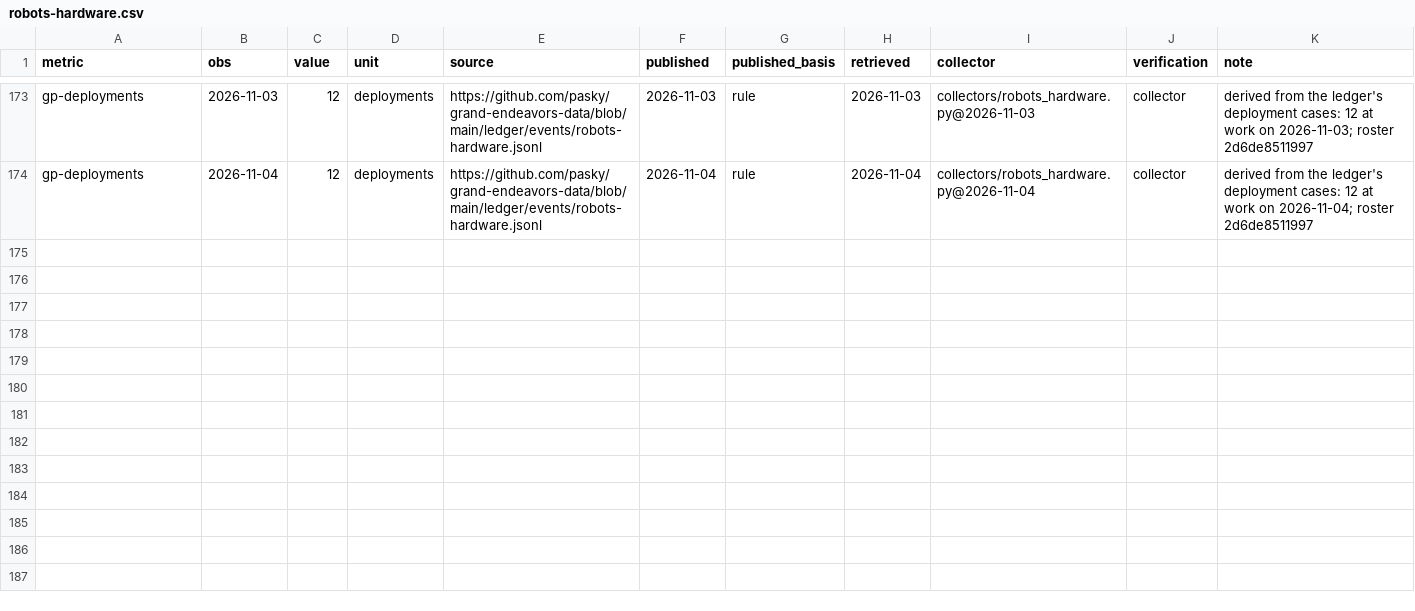
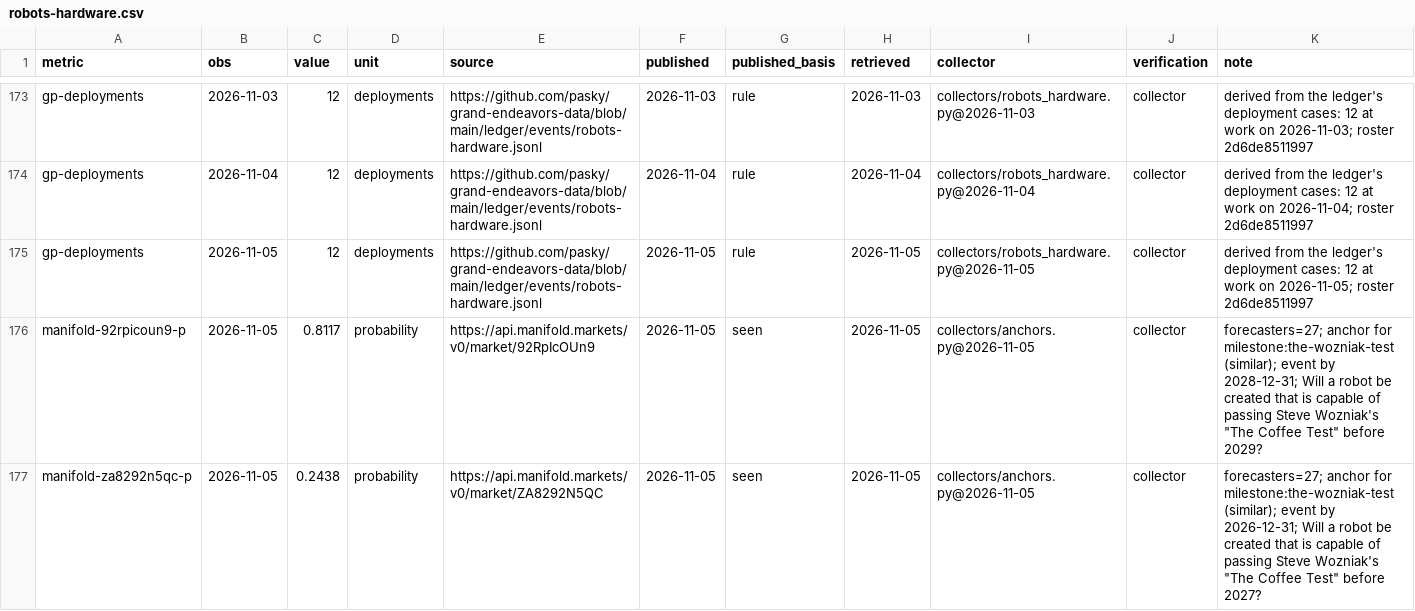
Before and after one commit to pasky/grand-endeavors-data, a CSV file: ledger/observations/robots-hardware.csv, drawn as a sheet; only a part is shown, gaps mark what is left out; the diff names each change by its address in the sheet, - before the commit and + after, or states it on an @@ line.

Commit message:
collect robots-hardware (2026-11-05)

```diff
--- a/ledger/observations/robots-hardware.csv
+++ b/ledger/observations/robots-hardware.csv
+row 175: gp-deployments | 2026-11-05 | 12 | deployments | https://github.com/pasky/grand-endeavors-data/blob/main/ledger/events/robots-hardware.jsonl | 2026-11-05 | rule | 2026-11-05 | collectors/robots_hardware.py@2026-11-05 | collector | derived from the ledger's deployment cases: 12 at work on 2026-11-05; roster 2d6de8511997
+row 176: manifold-92rpicoun9-p | 2026-11-05 | 0.8117 | probability | https://api.manifold.markets/v0/market/92RpIcOUn9 | 2026-11-05 | seen | 2026-11-05 | collectors/anchors.py@2026-11-05 | collector | forecasters=27; anchor for milestone:the-wozniak-test (similar); event by 2028-12-31; Will a robot be created that is capable of passing Steve Wozniak's "The Coffee Test" before 2029?
+row 177: manifold-za8292n5qc-p | 2026-11-05 | 0.2438 | probability | https://api.manifold.markets/v0/market/ZA8292N5QC | 2026-11-05 | seen | 2026-11-05 | collectors/anchors.py@2026-11-05 | collector | forecasters=27; anchor for milestone:the-wozniak-test (similar); event by 2026-12-31; Will a robot be created that is capable of passing Steve Wozniak's "The Coffee Test" before 2027?
```
